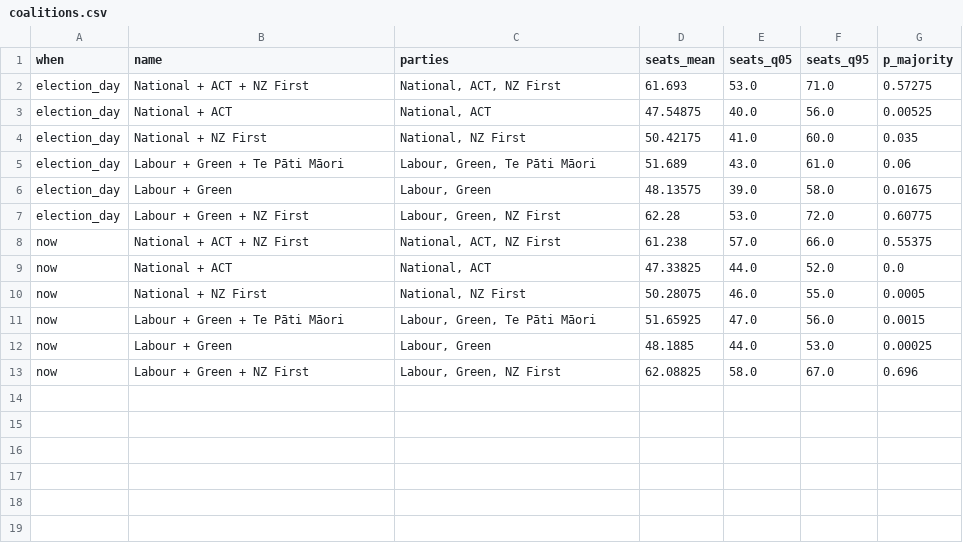
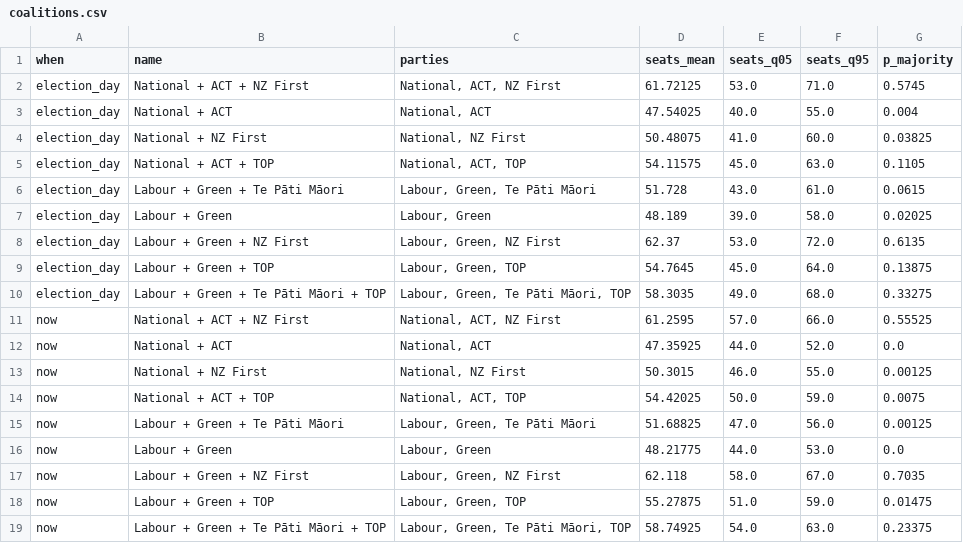
Before and after one commit to ariedotcodotnz/nz-poll-of-polls, a CSV file: output/coalitions.csv, drawn as a sheet.

```diff
--- a/output/coalitions.csv
+++ b/output/coalitions.csv
@@ -1,13 +1,19 @@
 when,name,parties,seats_mean,seats_q05,seats_q95,p_majority
-election_day,National + ACT + NZ First,"National, ACT, NZ First",61.693,53.0,71.0,0.57275
-election_day,National + ACT,"National, ACT",47.54875,40.0,56.0,0.00525
-election_day,National + NZ First,"National, NZ First",50.42175,41.0,60.0,0.035
-election_day,Labour + Green + Te Pāti Māori,"Labour, Green, Te Pāti Māori",51.689,43.0,61.0,0.06
-election_day,Labour + Green,"Labour, Green",48.13575,39.0,58.0,0.01675
-election_day,Labour + Green + NZ First,"Labour, Green, NZ First",62.28,53.0,72.0,0.60775
-now,National + ACT + NZ First,"National, ACT, NZ First",61.238,57.0,66.0,0.55375
-now,National + ACT,"National, ACT",47.33825,44.0,52.0,0.0
-now,National + NZ First,"National, NZ First",50.28075,46.0,55.0,0.0005
-now,Labour + Green + Te Pāti Māori,"Labour, Green, Te Pāti Māori",51.65925,47.0,56.0,0.0015
-now,Labour + Green,"Labour, Green",48.1885,44.0,53.0,0.00025
-now,Labour + Green + NZ First,"Labour, Green, NZ First",62.08825,58.0,67.0,0.696
+election_day,National + ACT + NZ First,"National, ACT, NZ First",61.72125,53.0,71.0,0.5745
+election_day,National + ACT,"National, ACT",47.54025,40.0,55.0,0.004
+election_day,National + NZ First,"National, NZ First",50.48075,41.0,60.0,0.03825
+election_day,National + ACT + TOP,"National, ACT, TOP",54.11575,45.0,63.0,0.1105
+election_day,Labour + Green + Te Pāti Māori,"Labour, Green, Te Pāti Māori",51.728,43.0,61.0,0.0615
+election_day,Labour + Green,"Labour, Green",48.189,39.0,58.0,0.02025
+election_day,Labour + Green + NZ First,"Labour, Green, NZ First",62.37,53.0,72.0,0.6135
+election_day,Labour + Green + TOP,"Labour, Green, TOP",54.7645,45.0,64.0,0.13875
+election_day,Labour + Green + Te Pāti Māori + TOP,"Labour, Green, Te Pāti Māori, TOP",58.3035,49.0,68.0,0.33275
+now,National + ACT + NZ First,"National, ACT, NZ First",61.2595,57.0,66.0,0.55525
+now,National + ACT,"National, ACT",47.35925,44.0,52.0,0.0
+now,National + NZ First,"National, NZ First",50.3015,46.0,55.0,0.00125
+now,National + ACT + TOP,"National, ACT, TOP",54.42025,50.0,59.0,0.0075
+now,Labour + Green + Te Pāti Māori,"Labour, Green, Te Pāti Māori",51.68825,47.0,56.0,0.00125
+now,Labour + Green,"Labour, Green",48.21775,44.0,53.0,0.0
+now,Labour + Green + NZ First,"Labour, Green, NZ First",62.118,58.0,67.0,0.7035
+now,Labour + Green + TOP,"Labour, Green, TOP",55.27875,51.0,59.0,0.01475
+now,Labour + Green + Te Pāti Māori + TOP,"Labour, Green, Te Pāti Māori, TOP",58.74925,54.0,63.0,0.23375
```
Also changed, not shown: output/forecast.csv, output/house_effects.csv, 40 other files.
